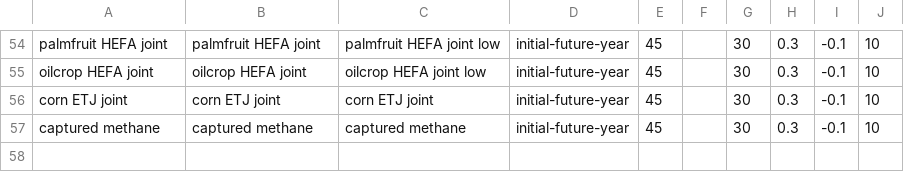
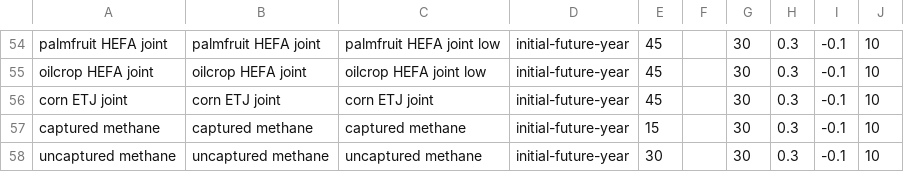
Before and after one commit to JGCRI/GCAM_jet_fuels_BETO, a CSV file: input/gcamdata/inst/extdata/energy/A22.globaltech_retirement.csv, drawn as a sheet; only a part is shown, gaps mark what is left out.

```diff
--- a/input/gcamdata/inst/extdata/energy/A22.globaltech_retirement.csv
+++ b/input/gcamdata/inst/extdata/energy/A22.globaltech_retirement.csv
@@ -56,2 +56,3 @@ oilcrop HEFA joint,oilcrop HEFA joint,oilcrop HEFA joint low,initial-future-year
 corn ETJ joint,corn ETJ joint,corn ETJ joint,initial-future-year,45,,30,0.3,-0.1,10
-captured methane,captured methane,captured methane,initial-future-year,45,,30,0.3,-0.1,10
+captured methane,captured methane,captured methane,initial-future-year,15,,30,0.3,-0.1,10
+uncaptured methane,uncaptured methane,uncaptured methane,initial-future-year,30,,30,0.3,-0.1,10
```
Also changed, not shown: input/gcamdata/inst/extdata/energy/A22.globaltech_coef.csv, input/gcamdata/inst/extdata/energy/A22.globaltech_cost.csv, 6 other files.
